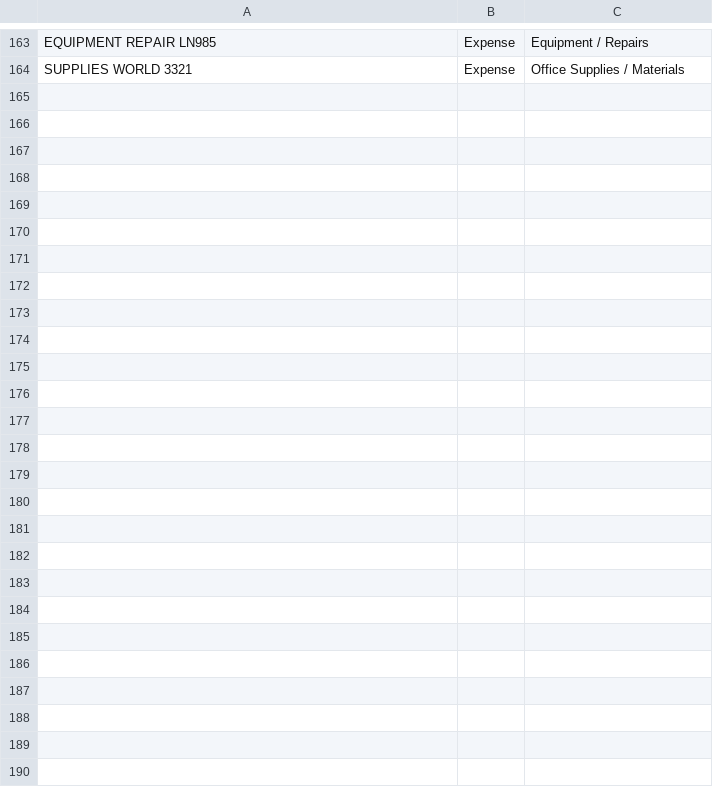
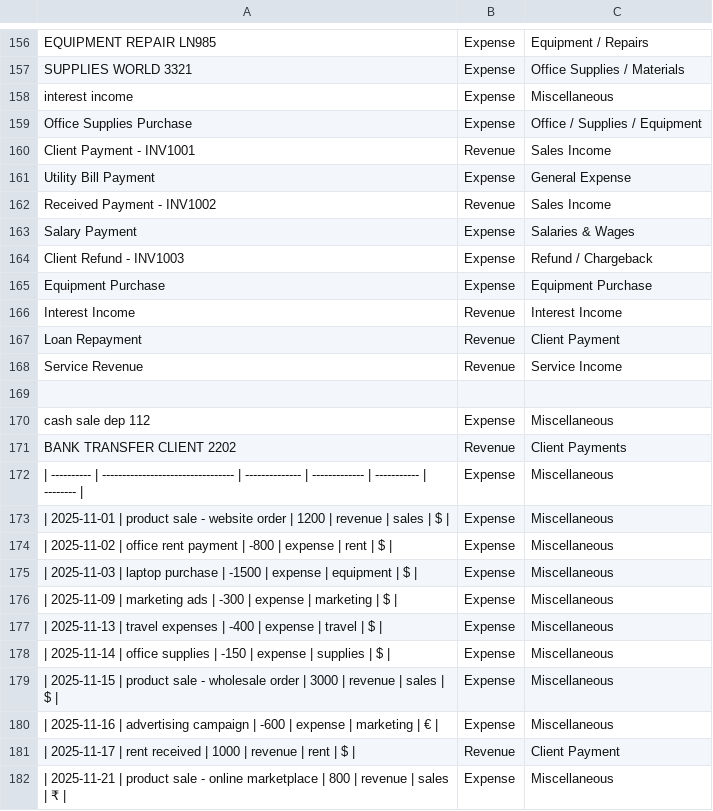
Before and after one commit to peter9939/glowing-giggle, a CSV file: categorization.csv, drawn as a sheet; only a part is shown, gaps mark what is left out; the diff covers the shown part only.

```diff
--- a/categorization.csv
+++ b/categorization.csv
@@ -164 +157,26 @@ EQUIPMENT REPAIR LN985,Expense,Equipment / Repairs
 SUPPLIES WORLD 3321,Expense,Office Supplies / Materials
+interest income,Expense,Miscellaneous
+Office Supplies Purchase,Expense,Office / Supplies / Equipment
+Client Payment - INV1001,Revenue,Sales Income
+Utility Bill Payment,Expense,General Expense
+Received Payment - INV1002,Revenue,Sales Income
+Salary Payment,Expense,Salaries & Wages
+Client Refund - INV1003,Expense,Refund / Chargeback
+Equipment Purchase,Expense,Equipment Purchase
+Interest Income,Revenue,Interest Income
+Loan Repayment,Revenue,Client Payment
+Service Revenue,Revenue,Service Income
+,,
+cash sale dep 112,Expense,Miscellaneous
+BANK TRANSFER CLIENT 2202,Revenue,Client Payments
+| ---------- | --------------------------------- | -------------- | ------------- | ----------- | -------- |,Expense,Miscellaneous
+| 2025-11-01 | product sale - website order      | 1200           | revenue       | sales       | $        |,Expense,Miscellaneous
+| 2025-11-02 | office rent payment               | -800           | expense       | rent        | $        |,Expense,Miscellaneous
+| 2025-11-03 | laptop purchase                   | -1500          | expense       | equipment   | $        |,Expense,Miscellaneous
+| 2025-11-09 | marketing ads                     | -300           | expense       | marketing   | $        |,Expense,Miscellaneous
+| 2025-11-13 | travel expenses                   | -400           | expense       | travel      | $        |,Expense,Miscellaneous
+| 2025-11-14 | office supplies                   | -150           | expense       | supplies    | $        |,Expense,Miscellaneous
+| 2025-11-15 | product sale - wholesale order    | 3000           | revenue       | sales       | $        |,Expense,Miscellaneous
+| 2025-11-16 | advertising campaign              | -600           | expense       | marketing   | €        |,Expense,Miscellaneous
+| 2025-11-17 | rent received                     | 1000           | revenue       | rent        | $        |,Revenue,Client Payment
+| 2025-11-21 | product sale - online marketplace | 800            | revenue       | sales       | ₹        |,Expense,Miscellaneous
```
Also changed, not shown: 4 removed rows elsewhere in this file, 4 other files.
